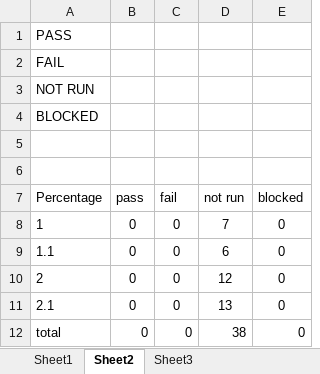
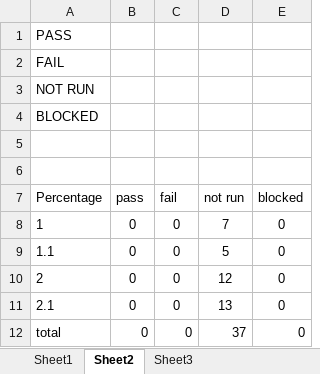
Before and after one commit to joegeneq/apc-softdev-it111-06, an Excel workbook: documentation/quality/Test Documents/01 TC - Log In.Index.xlsx, sheet Sheet2, drawn as a sheet; values as stored, in another font and other column widths than the file's, no borders; the diff names each change by its address in the sheet, - before the commit and + after, or states it on an @@ line.

```diff
--- a/documentation/quality/Test Documents/01 TC - Log In.Index.xlsx (sheet Sheet2)
+++ b/documentation/quality/Test Documents/01 TC - Log In.Index.xlsx (sheet Sheet2)
-D9 (not run): 6
+D9 (not run): 5
-D12 (not run): 38
+D12 (not run): 37
```
Also changed, not shown: sheet Sheet1, formulas that keep their value, 2 other files.
